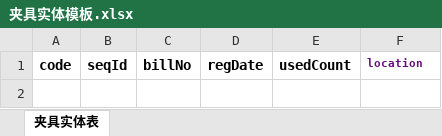
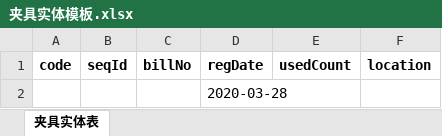
Before and after one commit to hujian233/Fms, an Excel workbook: fms/src/main/resources/static/EXCEL/夹具实体模板.xlsx, sheet 夹具实体表, drawn as a sheet; values as stored, in another font and other column widths than the file's, no borders; the diff names each change by its address in the sheet, - before the commit and + after, or states it on an @@ line.

```diff
--- a/fms/src/main/resources/static/EXCEL/夹具实体模板.xlsx (sheet 夹具实体表)
+++ b/fms/src/main/resources/static/EXCEL/夹具实体模板.xlsx (sheet 夹具实体表)
-F1 text colour: #660E7A
+F1 text colour: black, text size: larger
+row 2:  |  |  | 2020-03-28
```
Also changed, not shown: fms/src/main/resources/static/EXCEL/夹具定义模板.xlsx, 6 other files.
